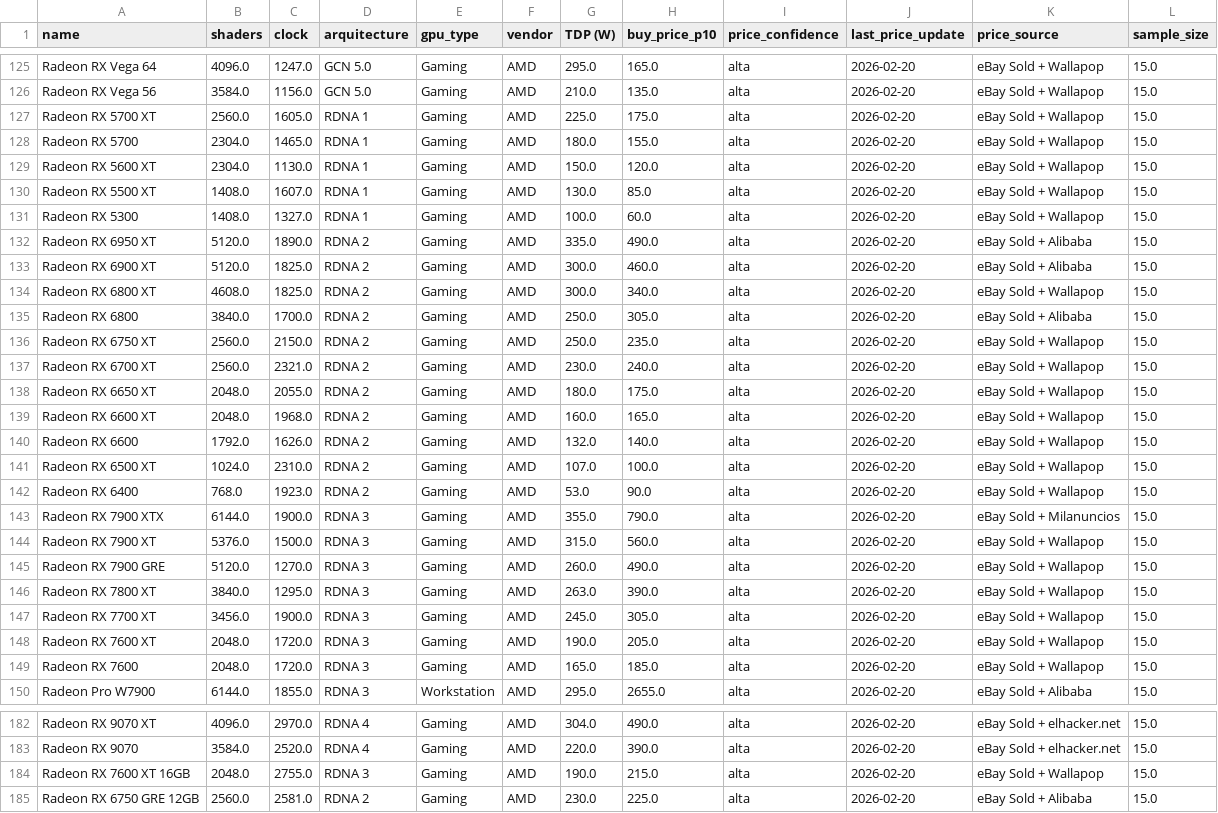
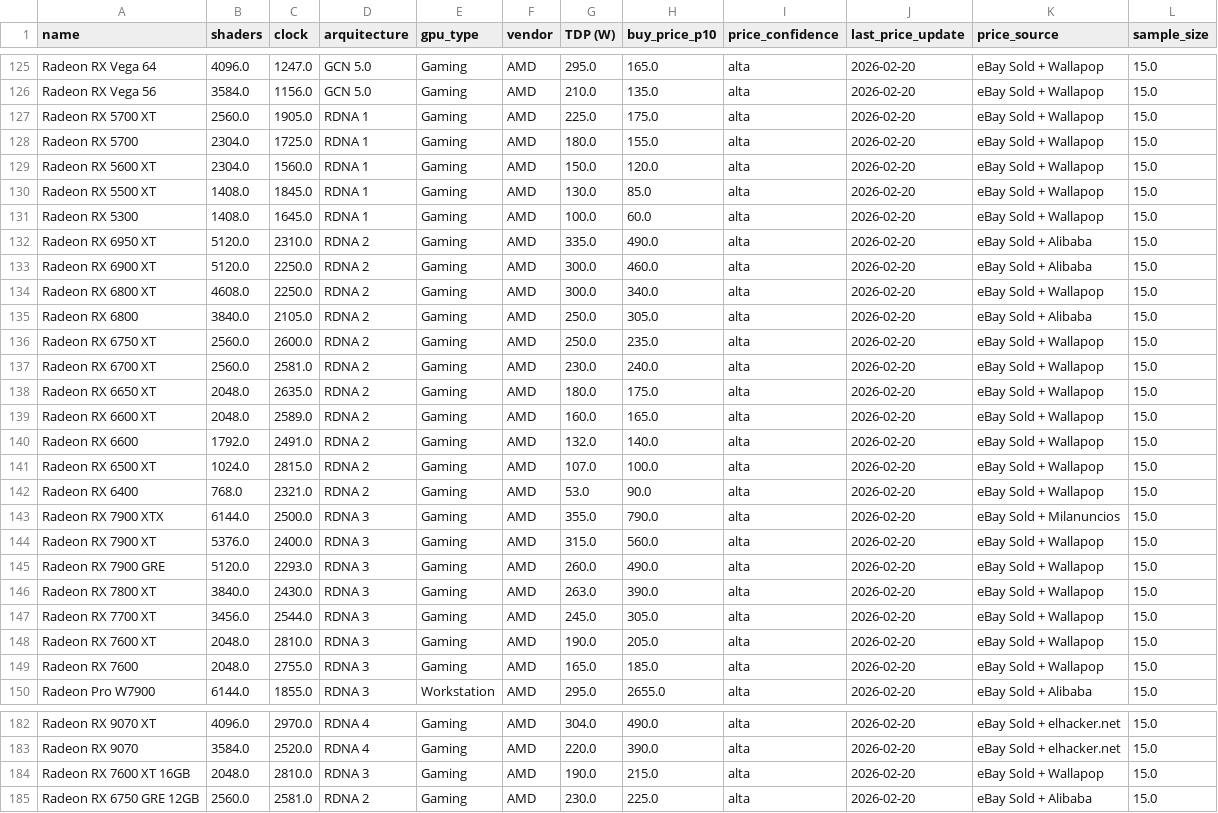
Before and after one commit to ghasty3/ComparativaGPUS, a CSV file: gpu_data.csv, drawn as a sheet; only a part is shown, gaps mark what is left out.

Commit message:
Add files via upload

```diff
--- a/gpu_data.csv
+++ b/gpu_data.csv
@@ -126,25 +126,25 @@ Radeon RX Vega 64,4096.0,1247.0,GCN 5.0,Gaming,AMD,295.0,165.0,alta,2026-02-20,e
 Radeon RX Vega 56,3584.0,1156.0,GCN 5.0,Gaming,AMD,210.0,135.0,alta,2026-02-20,eBay Sold + Wallapop,15.0
-Radeon RX 5700 XT,2560.0,1605.0,RDNA 1,Gaming,AMD,225.0,175.0,alta,2026-02-20,eBay Sold + Wallapop,15.0
-Radeon RX 5700,2304.0,1465.0,RDNA 1,Gaming,AMD,180.0,155.0,alta,2026-02-20,eBay Sold + Wallapop,15.0
-Radeon RX 5600 XT,2304.0,1130.0,RDNA 1,Gaming,AMD,150.0,120.0,alta,2026-02-20,eBay Sold + Wallapop,15.0
-Radeon RX 5500 XT,1408.0,1607.0,RDNA 1,Gaming,AMD,130.0,85.0,alta,2026-02-20,eBay Sold + Wallapop,15.0
-Radeon RX 5300,1408.0,1327.0,RDNA 1,Gaming,AMD,100.0,60.0,alta,2026-02-20,eBay Sold + Wallapop,15.0
-Radeon RX 6950 XT,5120.0,1890.0,RDNA 2,Gaming,AMD,335.0,490.0,alta,2026-02-20,eBay Sold + Alibaba,15.0
-Radeon RX 6900 XT,5120.0,1825.0,RDNA 2,Gaming,AMD,300.0,460.0,alta,2026-02-20,eBay Sold + Alibaba,15.0
-Radeon RX 6800 XT,4608.0,1825.0,RDNA 2,Gaming,AMD,300.0,340.0,alta,2026-02-20,eBay Sold + Wallapop,15.0
-Radeon RX 6800,3840.0,1700.0,RDNA 2,Gaming,AMD,250.0,305.0,alta,2026-02-20,eBay Sold + Alibaba,15.0
-Radeon RX 6750 XT,2560.0,2150.0,RDNA 2,Gaming,AMD,250.0,235.0,alta,2026-02-20,eBay Sold + Wallapop,15.0
-Radeon RX 6700 XT,2560.0,2321.0,RDNA 2,Gaming,AMD,230.0,240.0,alta,2026-02-20,eBay Sold + Wallapop,15.0
-Radeon RX 6650 XT,2048.0,2055.0,RDNA 2,Gaming,AMD,180.0,175.0,alta,2026-02-20,eBay Sold + Wallapop,15.0
-Radeon RX 6600 XT,2048.0,1968.0,RDNA 2,Gaming,AMD,160.0,165.0,alta,2026-02-20,eBay Sold + Wallapop,15.0
-Radeon RX 6600,1792.0,1626.0,RDNA 2,Gaming,AMD,132.0,140.0,alta,2026-02-20,eBay Sold + Wallapop,15.0
-Radeon RX 6500 XT,1024.0,2310.0,RDNA 2,Gaming,AMD,107.0,100.0,alta,2026-02-20,eBay Sold + Wallapop,15.0
-Radeon RX 6400,768.0,1923.0,RDNA 2,Gaming,AMD,53.0,90.0,alta,2026-02-20,eBay Sold + Wallapop,15.0
-Radeon RX 7900 XTX,6144.0,1900.0,RDNA 3,Gaming,AMD,355.0,790.0,alta,2026-02-20,eBay Sold + Milanuncios,15.0
-Radeon RX 7900 XT,5376.0,1500.0,RDNA 3,Gaming,AMD,315.0,560.0,alta,2026-02-20,eBay Sold + Wallapop,15.0
-Radeon RX 7900 GRE,5120.0,1270.0,RDNA 3,Gaming,AMD,260.0,490.0,alta,2026-02-20,eBay Sold + Wallapop,15.0
-Radeon RX 7800 XT,3840.0,1295.0,RDNA 3,Gaming,AMD,263.0,390.0,alta,2026-02-20,eBay Sold + Wallapop,15.0
-Radeon RX 7700 XT,3456.0,1900.0,RDNA 3,Gaming,AMD,245.0,305.0,alta,2026-02-20,eBay Sold + Wallapop,15.0
-Radeon RX 7600 XT,2048.0,1720.0,RDNA 3,Gaming,AMD,190.0,205.0,alta,2026-02-20,eBay Sold + Wallapop,15.0
-Radeon RX 7600,2048.0,1720.0,RDNA 3,Gaming,AMD,165.0,185.0,alta,2026-02-20,eBay Sold + Wallapop,15.0
+Radeon RX 5700 XT,2560.0,1905.0,RDNA 1,Gaming,AMD,225.0,175.0,alta,2026-02-20,eBay Sold + Wallapop,15.0
+Radeon RX 5700,2304.0,1725.0,RDNA 1,Gaming,AMD,180.0,155.0,alta,2026-02-20,eBay Sold + Wallapop,15.0
+Radeon RX 5600 XT,2304.0,1560.0,RDNA 1,Gaming,AMD,150.0,120.0,alta,2026-02-20,eBay Sold + Wallapop,15.0
+Radeon RX 5500 XT,1408.0,1845.0,RDNA 1,Gaming,AMD,130.0,85.0,alta,2026-02-20,eBay Sold + Wallapop,15.0
+Radeon RX 5300,1408.0,1645.0,RDNA 1,Gaming,AMD,100.0,60.0,alta,2026-02-20,eBay Sold + Wallapop,15.0
+Radeon RX 6950 XT,5120.0,2310.0,RDNA 2,Gaming,AMD,335.0,490.0,alta,2026-02-20,eBay Sold + Alibaba,15.0
+Radeon RX 6900 XT,5120.0,2250.0,RDNA 2,Gaming,AMD,300.0,460.0,alta,2026-02-20,eBay Sold + Alibaba,15.0
+Radeon RX 6800 XT,4608.0,2250.0,RDNA 2,Gaming,AMD,300.0,340.0,alta,2026-02-20,eBay Sold + Wallapop,15.0
+Radeon RX 6800,3840.0,2105.0,RDNA 2,Gaming,AMD,250.0,305.0,alta,2026-02-20,eBay Sold + Alibaba,15.0
+Radeon RX 6750 XT,2560.0,2600.0,RDNA 2,Gaming,AMD,250.0,235.0,alta,2026-02-20,eBay Sold + Wallapop,15.0
+Radeon RX 6700 XT,2560.0,2581.0,RDNA 2,Gaming,AMD,230.0,240.0,alta,2026-02-20,eBay Sold + Wallapop,15.0
+Radeon RX 6650 XT,2048.0,2635.0,RDNA 2,Gaming,AMD,180.0,175.0,alta,2026-02-20,eBay Sold + Wallapop,15.0
+Radeon RX 6600 XT,2048.0,2589.0,RDNA 2,Gaming,AMD,160.0,165.0,alta,2026-02-20,eBay Sold + Wallapop,15.0
+Radeon RX 6600,1792.0,2491.0,RDNA 2,Gaming,AMD,132.0,140.0,alta,2026-02-20,eBay Sold + Wallapop,15.0
+Radeon RX 6500 XT,1024.0,2815.0,RDNA 2,Gaming,AMD,107.0,100.0,alta,2026-02-20,eBay Sold + Wallapop,15.0
+Radeon RX 6400,768.0,2321.0,RDNA 2,Gaming,AMD,53.0,90.0,alta,2026-02-20,eBay Sold + Wallapop,15.0
+Radeon RX 7900 XTX,6144.0,2500.0,RDNA 3,Gaming,AMD,355.0,790.0,alta,2026-02-20,eBay Sold + Milanuncios,15.0
+Radeon RX 7900 XT,5376.0,2400.0,RDNA 3,Gaming,AMD,315.0,560.0,alta,2026-02-20,eBay Sold + Wallapop,15.0
+Radeon RX 7900 GRE,5120.0,2293.0,RDNA 3,Gaming,AMD,260.0,490.0,alta,2026-02-20,eBay Sold + Wallapop,15.0
+Radeon RX 7800 XT,3840.0,2430.0,RDNA 3,Gaming,AMD,263.0,390.0,alta,2026-02-20,eBay Sold + Wallapop,15.0
+Radeon RX 7700 XT,3456.0,2544.0,RDNA 3,Gaming,AMD,245.0,305.0,alta,2026-02-20,eBay Sold + Wallapop,15.0
+Radeon RX 7600 XT,2048.0,2810.0,RDNA 3,Gaming,AMD,190.0,205.0,alta,2026-02-20,eBay Sold + Wallapop,15.0
+Radeon RX 7600,2048.0,2755.0,RDNA 3,Gaming,AMD,165.0,185.0,alta,2026-02-20,eBay Sold + Wallapop,15.0
 Radeon Pro W7900,6144.0,1855.0,RDNA 3,Workstation,AMD,295.0,2655.0,alta,2026-02-20,eBay Sold + Alibaba,15.0
@@ -183,3 +183,3 @@ Radeon RX 9070 XT,4096.0,2970.0,RDNA 4,Gaming,AMD,304.0,490.0,alta,2026-02-20,eB
 Radeon RX 9070,3584.0,2520.0,RDNA 4,Gaming,AMD,220.0,390.0,alta,2026-02-20,eBay Sold + elhacker.net,15.0
-Radeon RX 7600 XT 16GB,2048.0,2755.0,RDNA 3,Gaming,AMD,190.0,215.0,alta,2026-02-20,eBay Sold + Wallapop,15.0
+Radeon RX 7600 XT 16GB,2048.0,2810.0,RDNA 3,Gaming,AMD,190.0,215.0,alta,2026-02-20,eBay Sold + Wallapop,15.0
 Radeon RX 6750 GRE 12GB,2560.0,2581.0,RDNA 2,Gaming,AMD,230.0,225.0,alta,2026-02-20,eBay Sold + Alibaba,15.0
```
